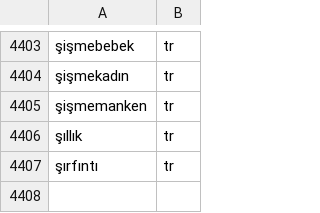
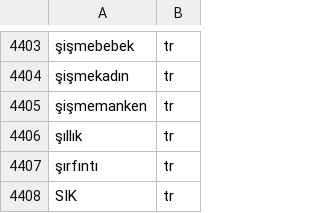
Before and after one commit to htayvali/Kelimeler, a CSV file: yasak_kelime.csv, drawn as a sheet; only a part is shown, gaps mark what is left out; the diff names each change by its address in the sheet, - before the commit and + after, or states it on an @@ line.

Commit message:
Update yasak_kelime.csv

```diff
--- a/yasak_kelime.csv
+++ b/yasak_kelime.csv
+row 4408: SIK | tr
```
